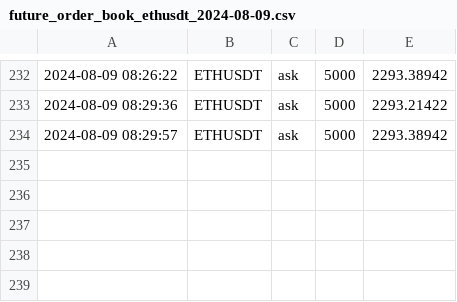
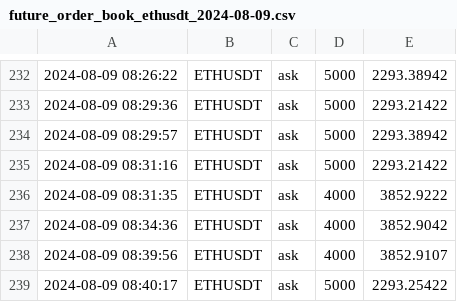
Before and after one commit to caotuanvu123/test_host, a CSV file: csv/spots/future_order_book_ethusdt_2024-08-09.csv, drawn as a sheet; only a part is shown, gaps mark what is left out.

```diff
--- a/csv/spots/future_order_book_ethusdt_2024-08-09.csv
+++ b/csv/spots/future_order_book_ethusdt_2024-08-09.csv
@@ -234 +234,6 @@
 2024-08-09 08:29:57,ETHUSDT,ask,5000,2293.38942
+2024-08-09 08:31:16,ETHUSDT,ask,5000,2293.21422
+2024-08-09 08:31:35,ETHUSDT,ask,4000,3852.9222
+2024-08-09 08:34:36,ETHUSDT,ask,4000,3852.9042
+2024-08-09 08:39:56,ETHUSDT,ask,4000,3852.9107
+2024-08-09 08:40:17,ETHUSDT,ask,5000,2293.25422
```
Also changed, not shown: csv/spots/future_order_book_solusdt_2024-08-09.csv.
